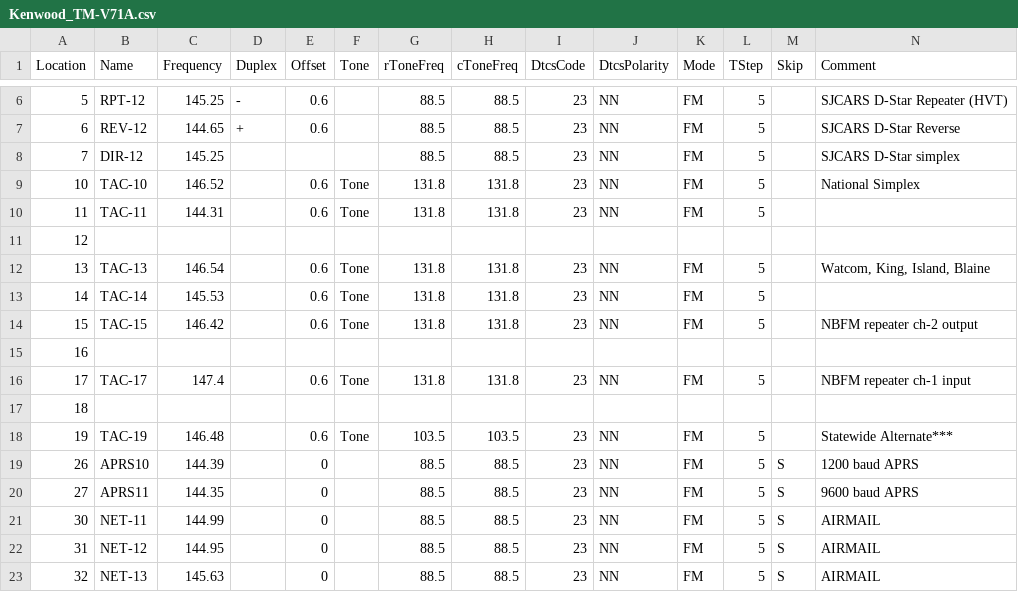
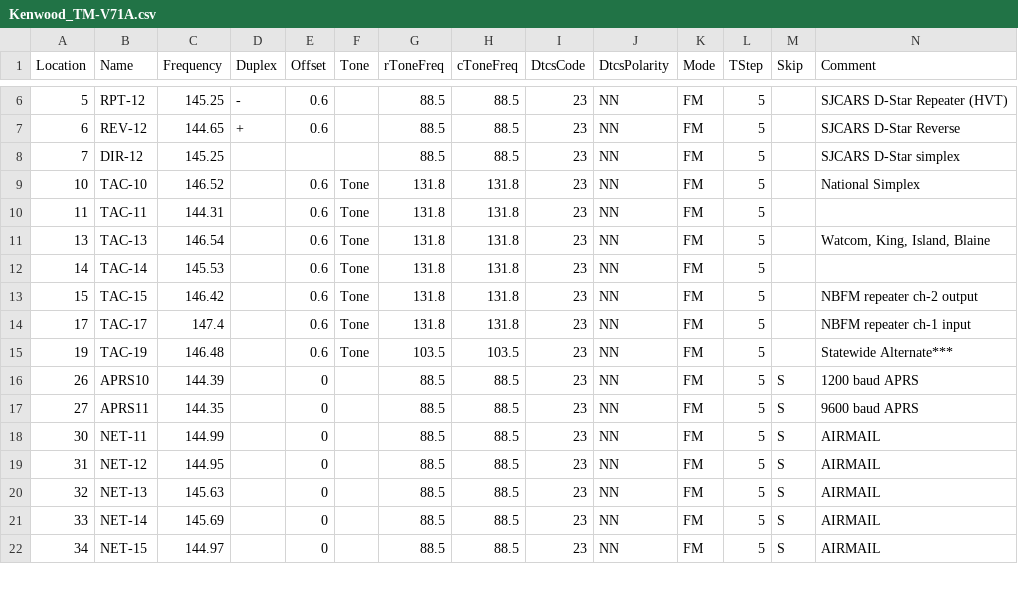
Before and after one commit to bhhoyer/SJACSflist, a CSV file: reffiles/Kenwood_TM-V71A.csv, drawn as a sheet; only a part is shown, gaps mark what is left out; the shorter side is filled out with more unchanged rows; rows hold the shown columns only; the diff names each change by its address in the sheet, - before the commit and + after, or states it on an @@ line.

Commit message:
Get rid of blank lines.

```diff
--- a/reffiles/Kenwood_TM-V71A.csv
+++ b/reffiles/Kenwood_TM-V71A.csv
-row 11: 12
-row 15: 16
-row 17: 18
```
